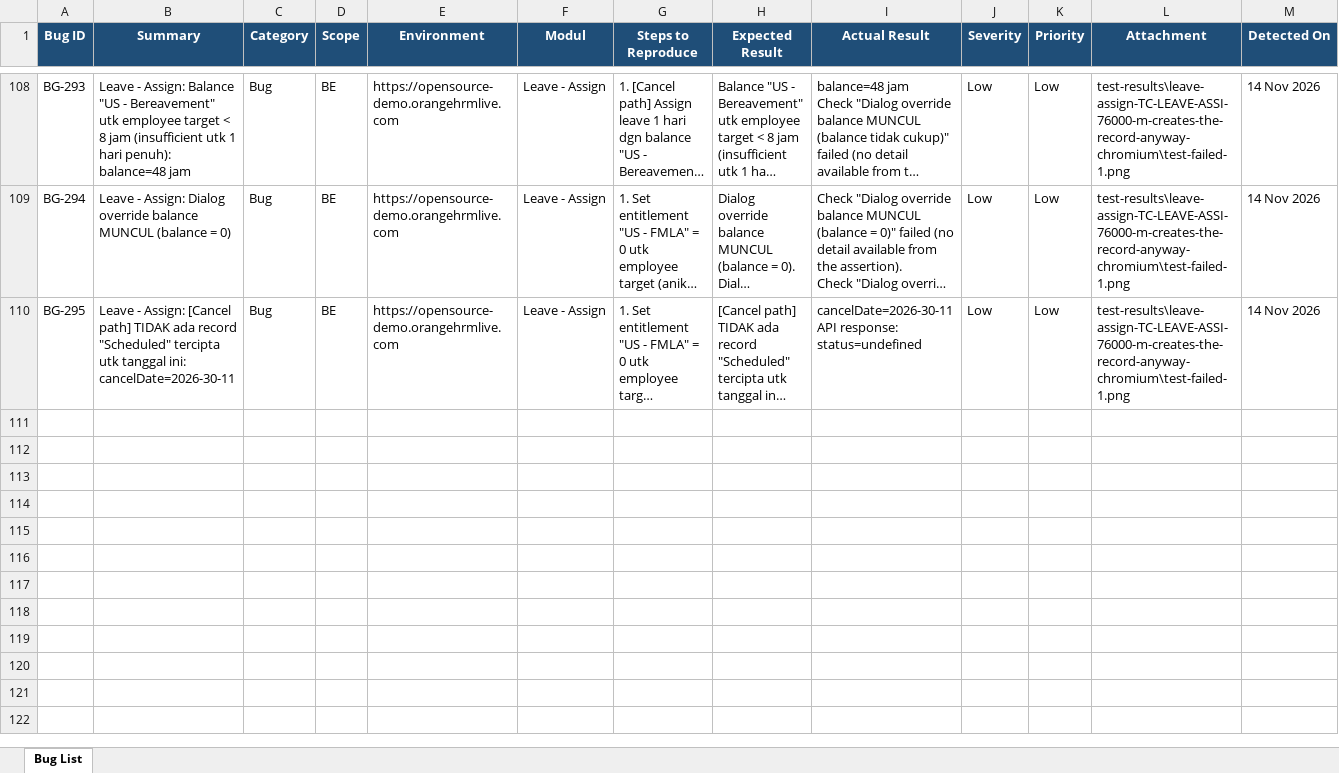
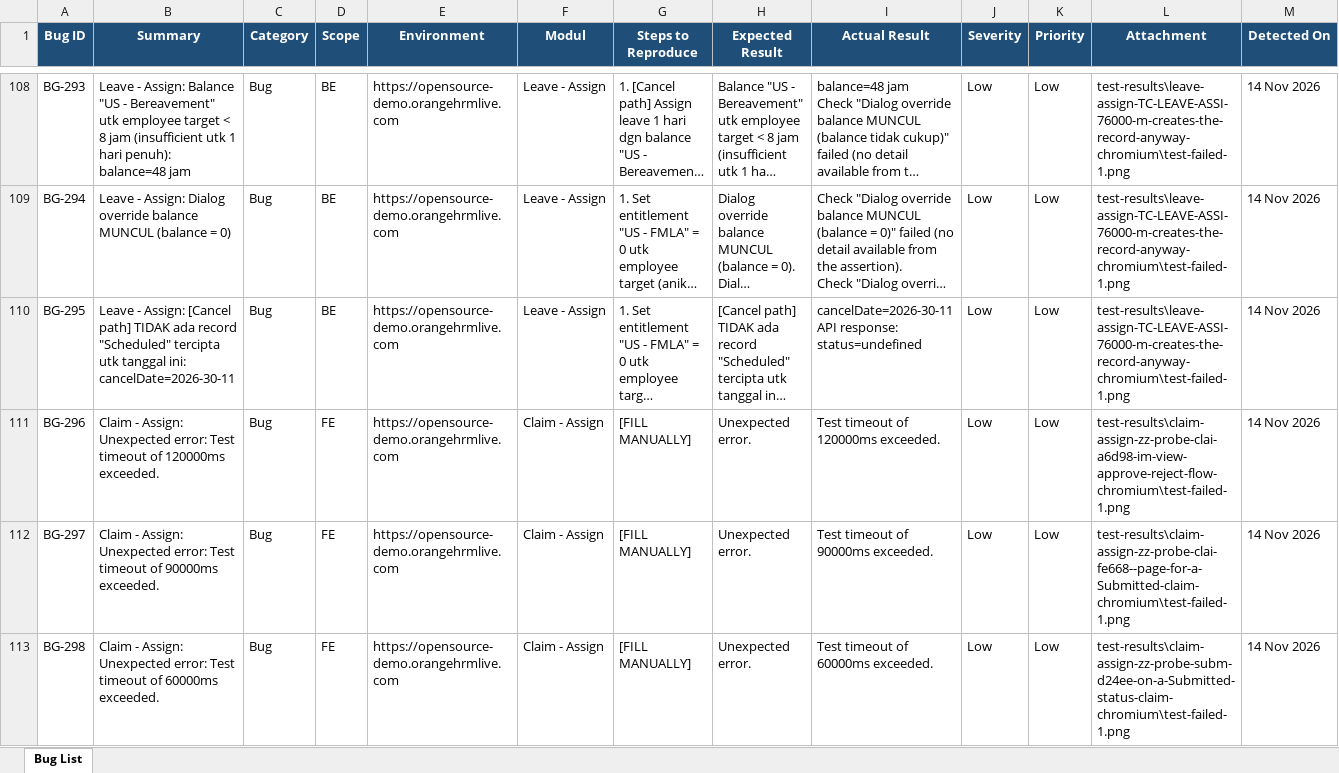
Before and after one commit to arsalwildan15/qa-portofolio, an Excel workbook: docs/Bug-List.xlsx, sheet Bug List, drawn as a sheet; only a part is shown, gaps mark what is left out; long unchanged cells end in …; values as stored, in another font and other column widths than the file's, no borders; rows hold the shown columns only; the diff covers the shown part only; the diff names each change by its address in the sheet, - before the commit and + after, or states it on an @@ line.

```diff
--- a/docs/Bug-List.xlsx (sheet Bug List)
+++ b/docs/Bug-List.xlsx (sheet Bug List)
+row 111: BG-296 | Claim - Assign: Unexpected error: Test timeout of 120000ms exceeded. | Bug | FE | https://opensource-demo.orangehrmlive.com | Claim - Assign | [FILL MANUALLY] | Unexpected error. | Test timeout of 120000ms exceeded. | Low | Low | test-results\claim-assign-zz-probe-clai-a6d98-im-view-approve-reject-flow-chromium\test-failed-1.png | 14 Nov 2026
+row 112: BG-297 | Claim - Assign: Unexpected error: Test timeout of 90000ms exceeded. | Bug | FE | https://opensource-demo.orangehrmlive.com | Claim - Assign | [FILL MANUALLY] | Unexpected error. | Test timeout of 90000ms exceeded. | Low | Low | test-results\claim-assign-zz-probe-clai-fe668--page-for-a-Submitted-claim-chromium\test-failed-1.png | 14 Nov 2026
+row 113: BG-298 | Claim - Assign: Unexpected error: Test timeout of 60000ms exceeded. | Bug | FE | https://opensource-demo.orangehrmlive.com | Claim - Assign | [FILL MANUALLY] | Unexpected error. | Test timeout of 60000ms exceeded. | Low | Low | test-results\claim-assign-zz-probe-subm-d24ee-on-a-Submitted-status-claim-chromium\test-failed-1.png | 14 Nov 2026
```
Also changed, not shown: 3 added rows elsewhere in this sheet, 3 other files.
